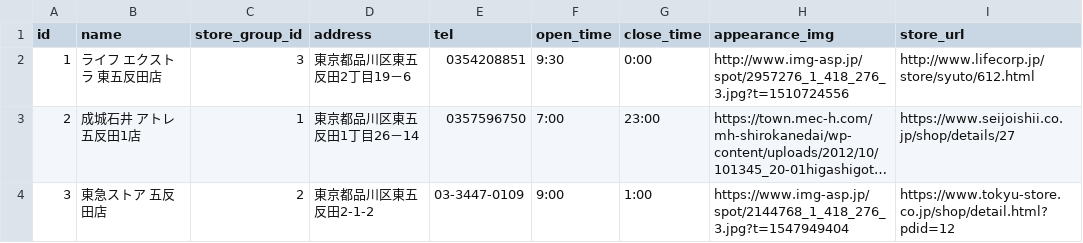
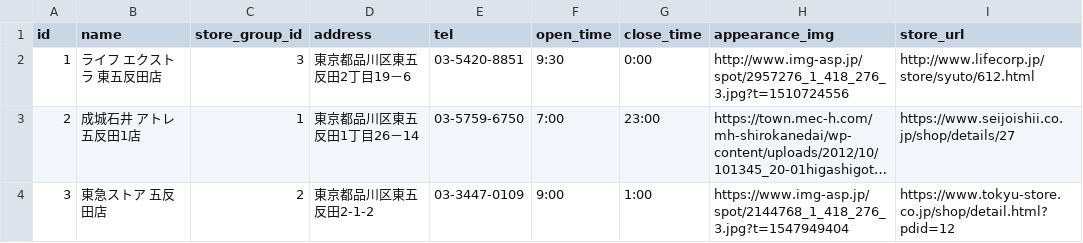
Before and after one commit to KosukeMatsuoka385/BOPS, a CSV file: src/database/seeds/m_stores.csv, drawn as a sheet; only a part is shown; long unchanged cells end in …; the diff names each change by its address in the sheet, - before the commit and + after, or states it on an @@ line.

```diff
--- a/src/database/seeds/m_stores.csv
+++ b/src/database/seeds/m_stores.csv
-E2 (tel): 0354208851
+E2 (tel): 03-5420-8851
-E3 (tel): 0357596750
+E3 (tel): 03-5759-6750
```
Also changed, not shown: 3 other files.
